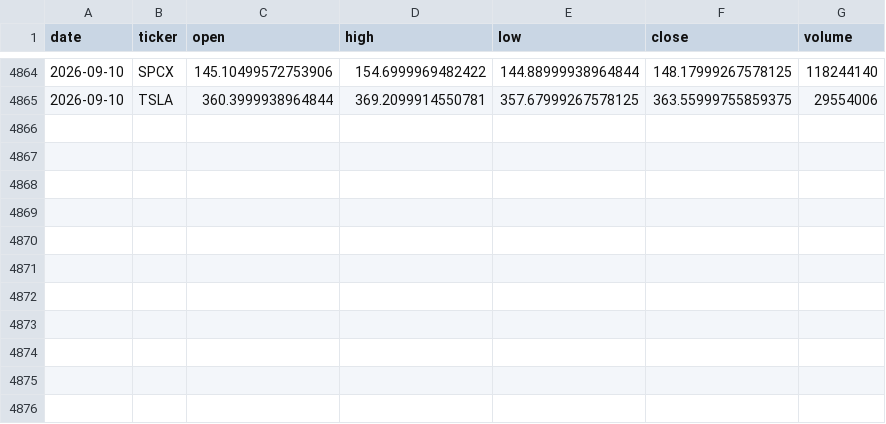
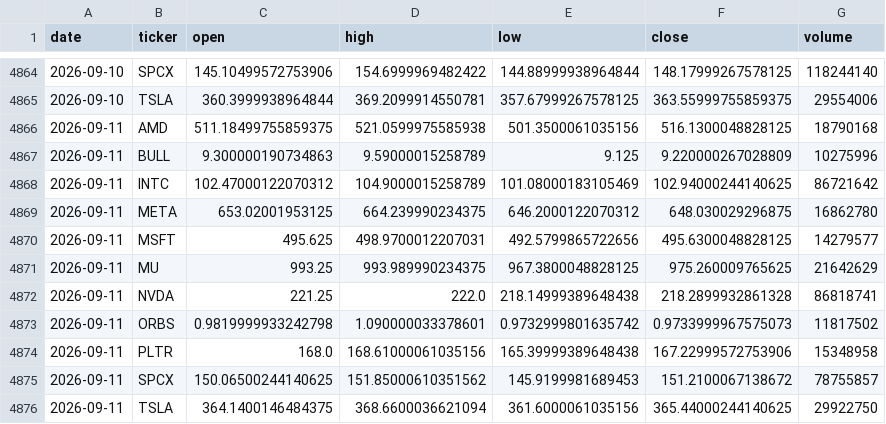
Before and after one commit to cyyaddsg-git/i004-market-bars, a CSV file: data/bars.csv, drawn as a sheet; only a part is shown, gaps mark what is left out.

Commit message:
bars: 2026-09-11

```diff
--- a/data/bars.csv
+++ b/data/bars.csv
@@ -4865 +4865,12 @@ date,ticker,open,high,low,close,volume
 2026-09-10,TSLA,360.3999938964844,369.2099914550781,357.67999267578125,363.55999755859375,29554006
+2026-09-11,AMD,511.18499755859375,521.0599975585938,501.3500061035156,516.1300048828125,18790168
+2026-09-11,BULL,9.300000190734863,9.59000015258789,9.125,9.220000267028809,10275996
+2026-09-11,INTC,102.47000122070312,104.9000015258789,101.08000183105469,102.94000244140625,86721642
+2026-09-11,META,653.02001953125,664.239990234375,646.2000122070312,648.030029296875,16862780
+2026-09-11,MSFT,495.625,498.9700012207031,492.5799865722656,495.6300048828125,14279577
+2026-09-11,MU,993.25,993.989990234375,967.3800048828125,975.260009765625,21642629
+2026-09-11,NVDA,221.25,222.0,218.14999389648438,218.2899932861328,86818741
+2026-09-11,ORBS,0.9819999933242798,1.090000033378601,0.9732999801635742,0.9733999967575073,11817502
+2026-09-11,PLTR,168.0,168.61000061035156,165.39999389648438,167.22999572753906,15348958
+2026-09-11,SPCX,150.06500244140625,151.85000610351562,145.9199981689453,151.2100067138672,78755857
+2026-09-11,TSLA,364.1400146484375,368.6600036621094,361.6000061035156,365.44000244140625,29922750
```
